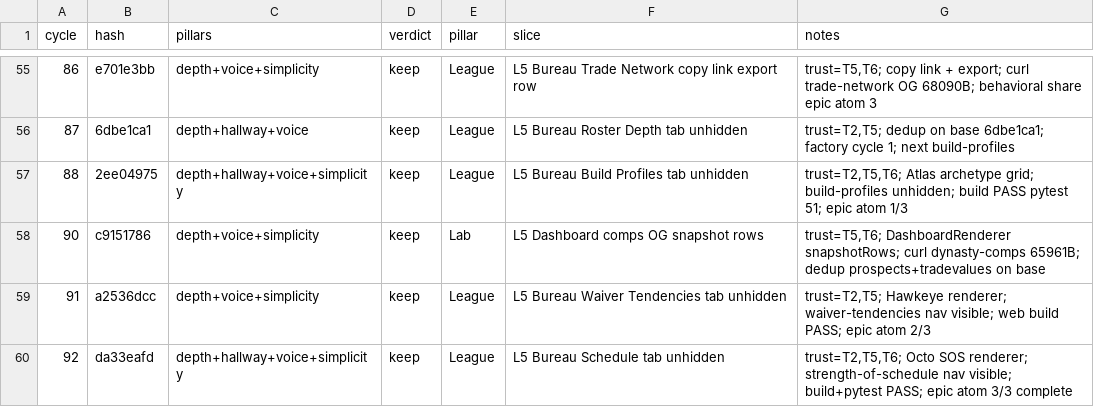
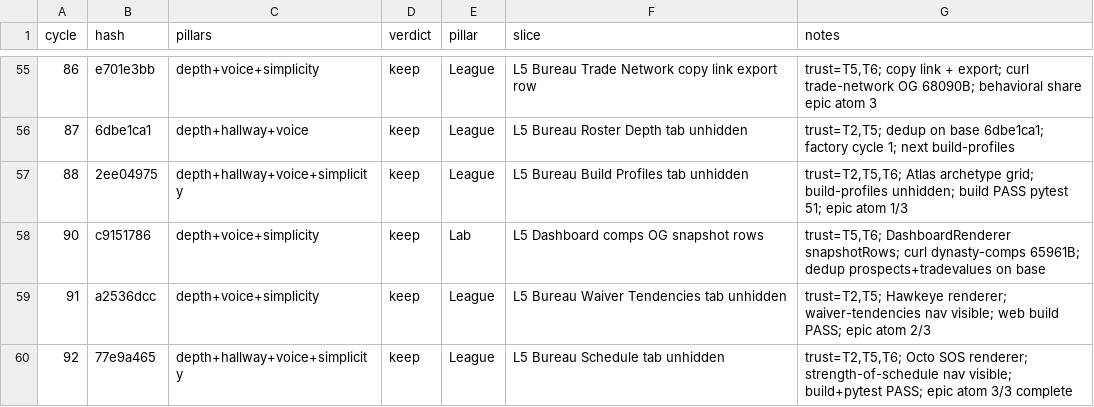
Before and after one commit to swaggerdagger987/razzle, a TSV file: docs/v2/results.tsv, drawn as a sheet; only a part is shown, gaps mark what is left out.

```diff
--- a/docs/v2/results.tsv
+++ b/docs/v2/results.tsv
@@ -59,2 +59,2 @@ cycle	hash	pillars	verdict	pillar	slice	notes
 91	a2536dcc	depth+voice+simplicity	keep	League	L5 Bureau Waiver Tendencies tab unhidden	trust=T2,T5; Hawkeye renderer; waiver-tendencies nav visible; web build PASS; epic atom 2/3
-92	da33eafd	depth+hallway+voice+simplicity	keep	League	L5 Bureau Schedule tab unhidden	trust=T2,T5,T6; Octo SOS renderer; strength-of-schedule nav visible; build+pytest PASS; epic atom 3/3 complete
+92	77e9a465	depth+hallway+voice+simplicity	keep	League	L5 Bureau Schedule tab unhidden	trust=T2,T5,T6; Octo SOS renderer; strength-of-schedule nav visible; build+pytest PASS; epic atom 3/3 complete
```
Also changed, not shown: 4 other files.
